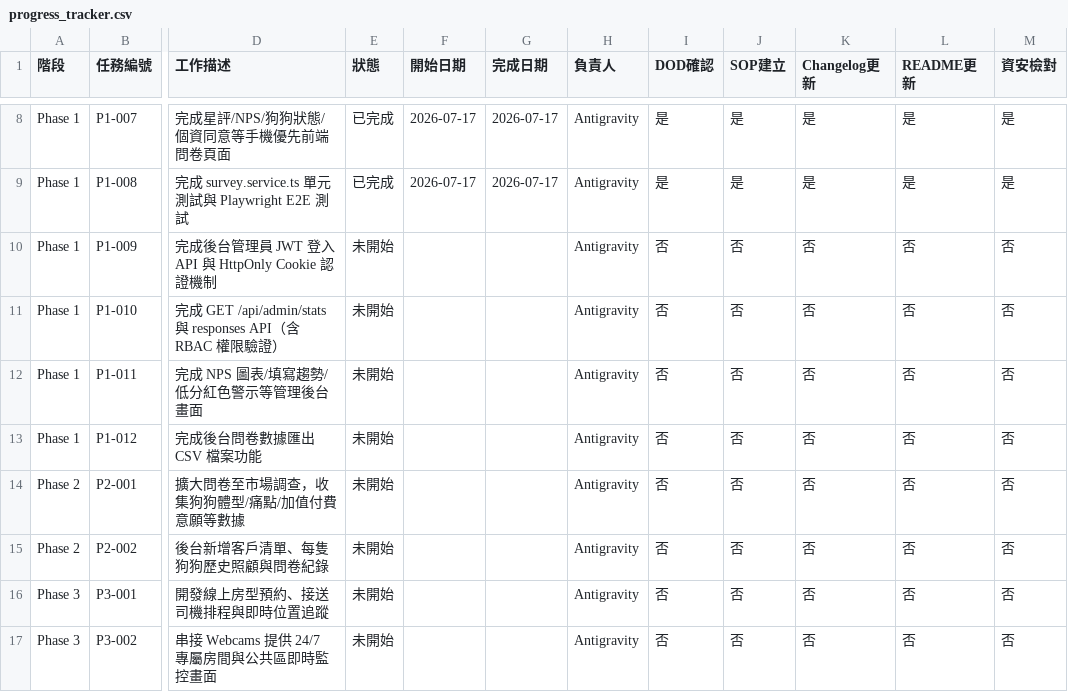
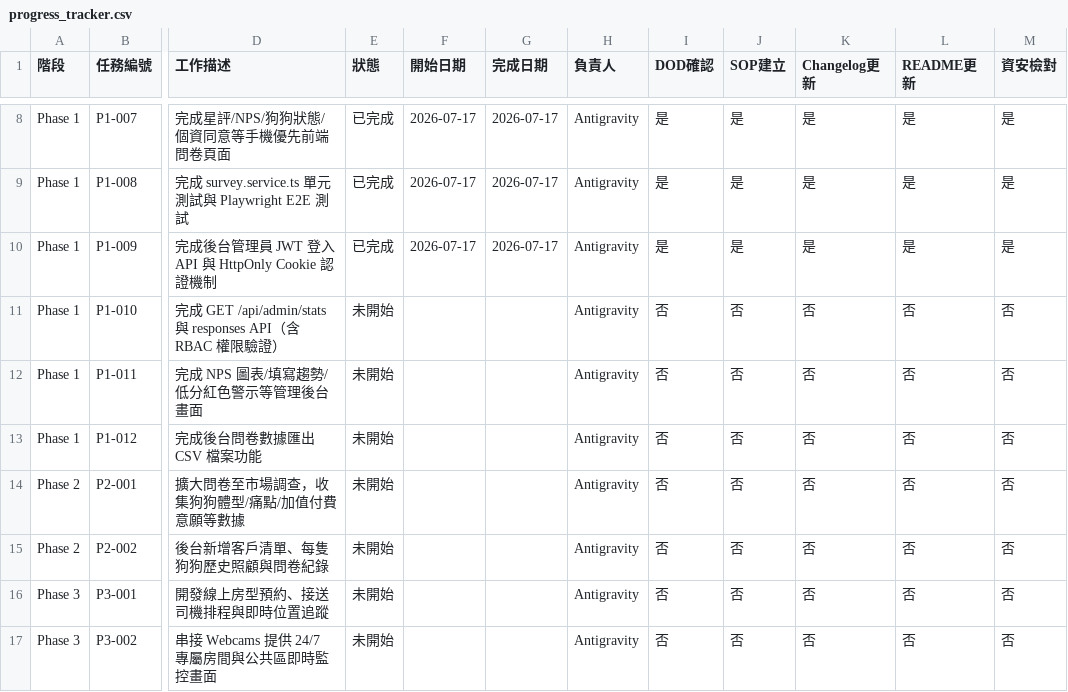
Before and after one commit to Andy-Hsu0127/doggie, a CSV file: progress_tracker.csv, drawn as a sheet; only a part is shown, gaps mark what is left out; the diff names each change by its address in the sheet, - before the commit and + after, or states it on an @@ line.

```diff
--- a/progress_tracker.csv
+++ b/progress_tracker.csv
-E10 (狀態): 未開始
+E10 (狀態): 已完成
-F10 (開始日期): (empty)
+F10 (開始日期): 2026-07-17
-G10 (完成日期): (empty)
+G10 (完成日期): 2026-07-17
-I10 (DOD確認): 否
+I10 (DOD確認): 是
-J10 (SOP建立): 否
+J10 (SOP建立): 是
-K10 (Changelog更新): 否
+K10 (Changelog更新): 是
-L10 (README更新): 否
+L10 (README更新): 是
-M10 (資安檢對): 否
+M10 (資安檢對): 是
```
Also changed, not shown: 15 other files.
